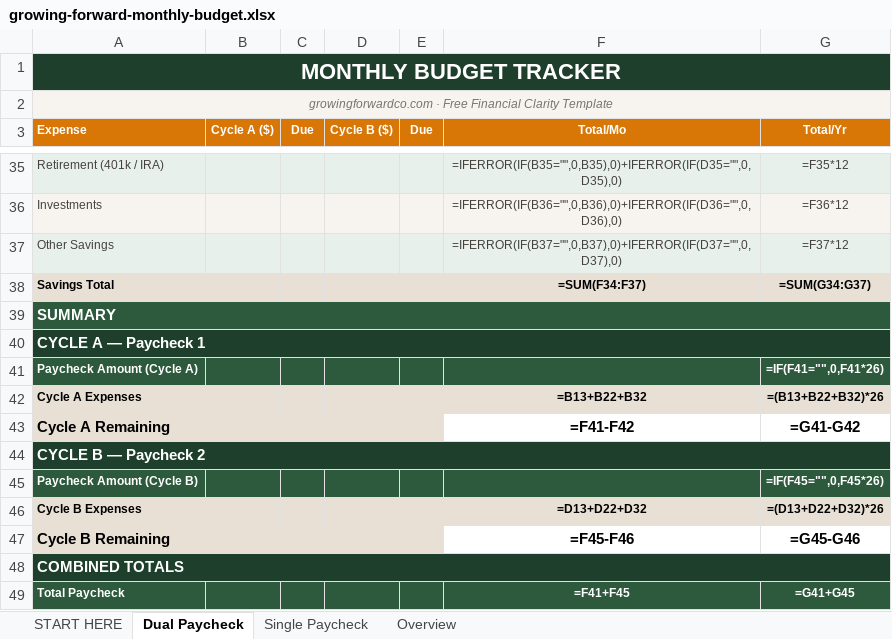
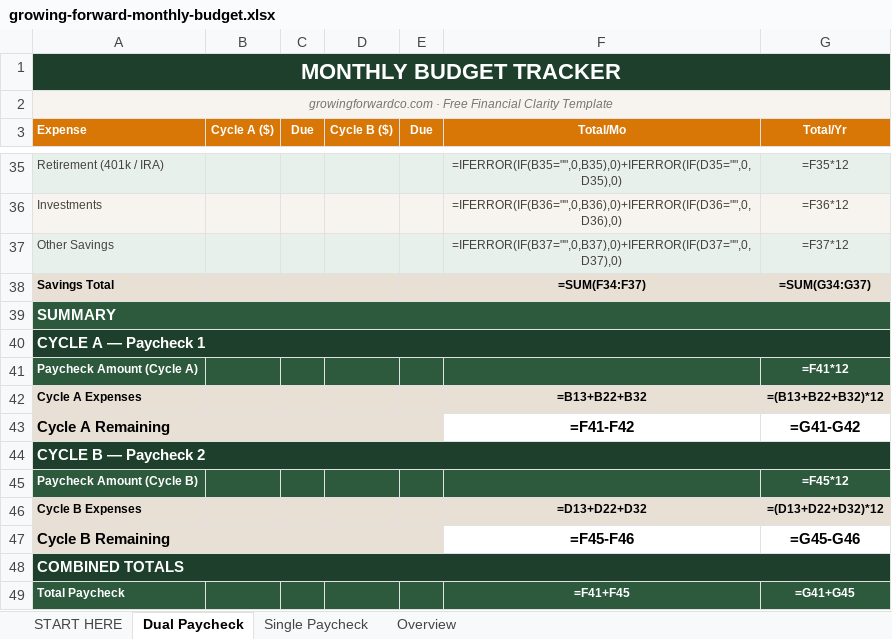
Before and after one commit to Evaldez17/Growing-Forward, an Excel workbook: public/growing-forward-monthly-budget.xlsx, sheet Dual Paycheck, drawn as a sheet; only a part is shown, gaps mark what is left out; values as stored, in another font and other column widths than the file's, no borders; formulas are shown in place of their values; charts and pictures and conditional formats not drawn; the diff names each change by its address in the sheet, - before the commit and + after, or states it on an @@ line.

```diff
--- a/public/growing-forward-monthly-budget.xlsx (sheet Dual Paycheck)
+++ b/public/growing-forward-monthly-budget.xlsx (sheet Dual Paycheck)
-G41 (Total/Yr): =IF(F41="",0,F41*26)
+G41 (Total/Yr): =F41*12
-G42 (Total/Yr): =(B13+B22+B32)*26
+G42 (Total/Yr): =(B13+B22+B32)*12
-G45 (Total/Yr): =IF(F45="",0,F45*26)
+G45 (Total/Yr): =F45*12
-G46 (Total/Yr): =(D13+D22+D32)*26
+G46 (Total/Yr): =(D13+D22+D32)*12
```
Also changed, not shown: charts or pictures, 4 other files.
